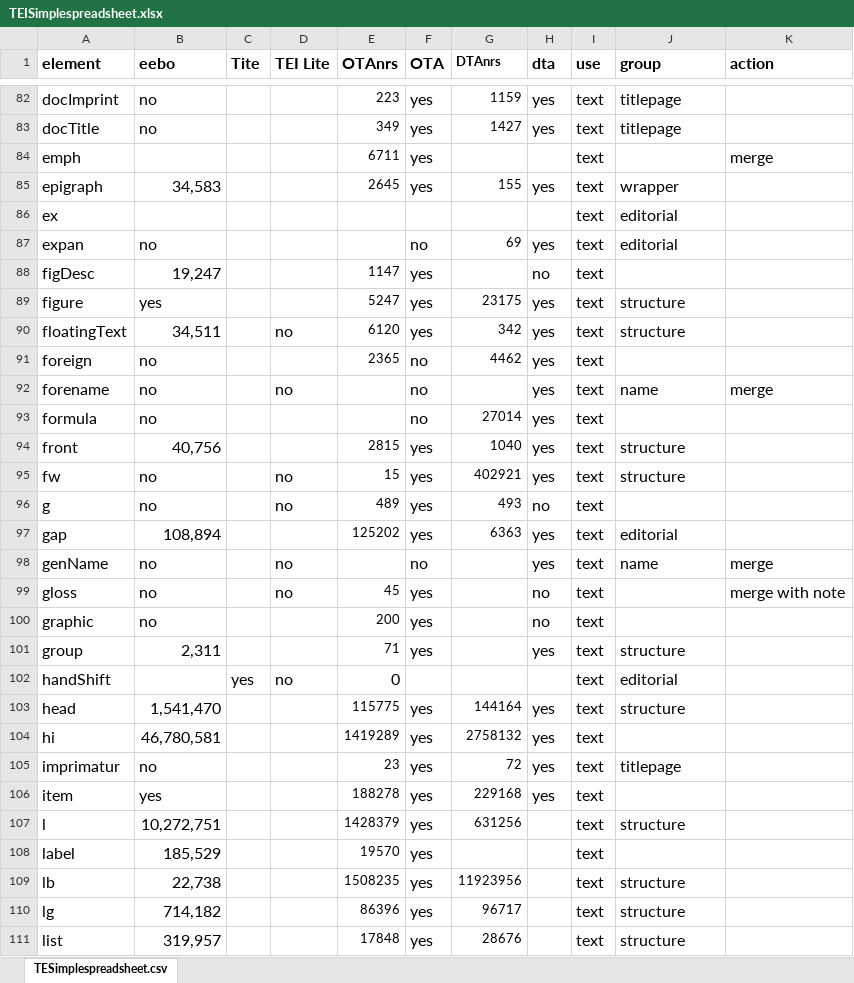
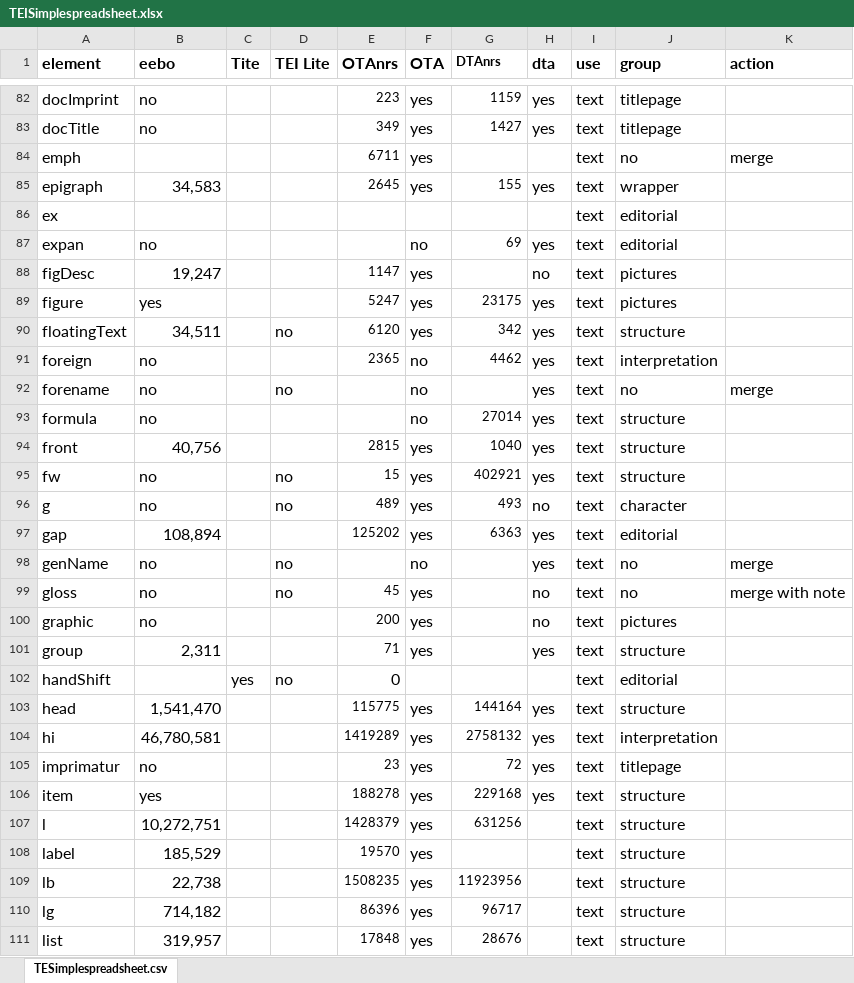
Before and after one commit to TEIC/TEI-Simple, an Excel workbook: TEISimplespreadsheet.xlsx, sheet TESimplespreadsheet.csv, drawn as a sheet; only a part is shown, gaps mark what is left out; values as stored, in another font and other column widths than the file's, no borders; the diff covers the shown part only; the diff names each change by its address in the sheet, - before the commit and + after, or states it on an @@ line.

Commit message:
add subst, make sure all elements are classified

```diff
--- a/TEISimplespreadsheet.xlsx (sheet TESimplespreadsheet.csv)
+++ b/TEISimplespreadsheet.xlsx (sheet TESimplespreadsheet.csv)
-J84 (group): (empty)
+J84 (group): no
-J88 (group): (empty)
+J88 (group): pictures
-J89 (group): structure
+J89 (group): pictures
-J91 (group): (empty)
+J91 (group): interpretation
-J92 (group): name
+J92 (group): no
-J93 (group): (empty)
+J93 (group): structure
-J96 (group): (empty)
+J96 (group): character
-J98 (group): name
+J98 (group): no
-J99 (group): (empty)
+J99 (group): no
-J100 (group): (empty)
+J100 (group): pictures
-J104 (group): (empty)
+J104 (group): interpretation
-J106 (group): (empty)
+J106 (group): structure
-J108 (group): (empty)
+J108 (group): structure
```
Also changed, not shown: 38 edited cells elsewhere in this sheet.
